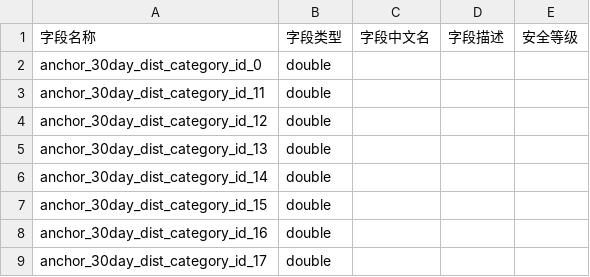
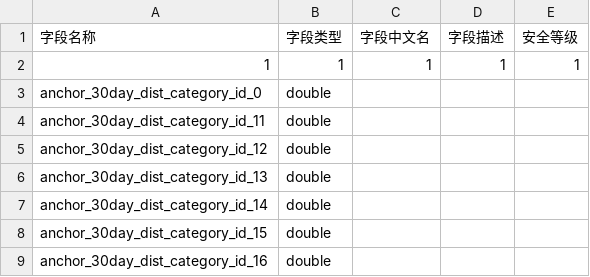
Before and after one commit to Numberartificial/haskell, a CSV file: data/content/odps.ypp_recommend.anchor_profile.csv, drawn as a sheet; only a part is shown; the shorter side is filled out with more unchanged rows; the diff names each change by its address in the sheet, - before the commit and + after, or states it on an @@ line.

```diff
--- a/data/content/odps.ypp_recommend.anchor_profile.csv
+++ b/data/content/odps.ypp_recommend.anchor_profile.csv
+row 2: 1 | 1 | 1 | 1 | 1
```
Also changed, not shown: 8 other files.
